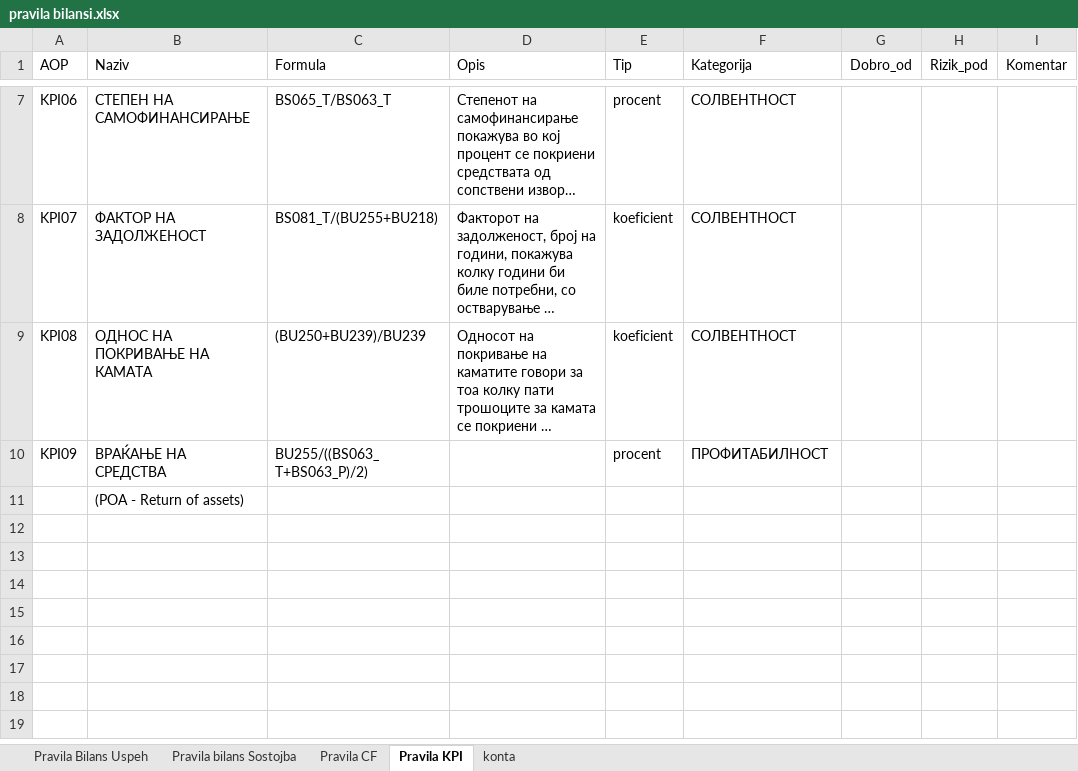
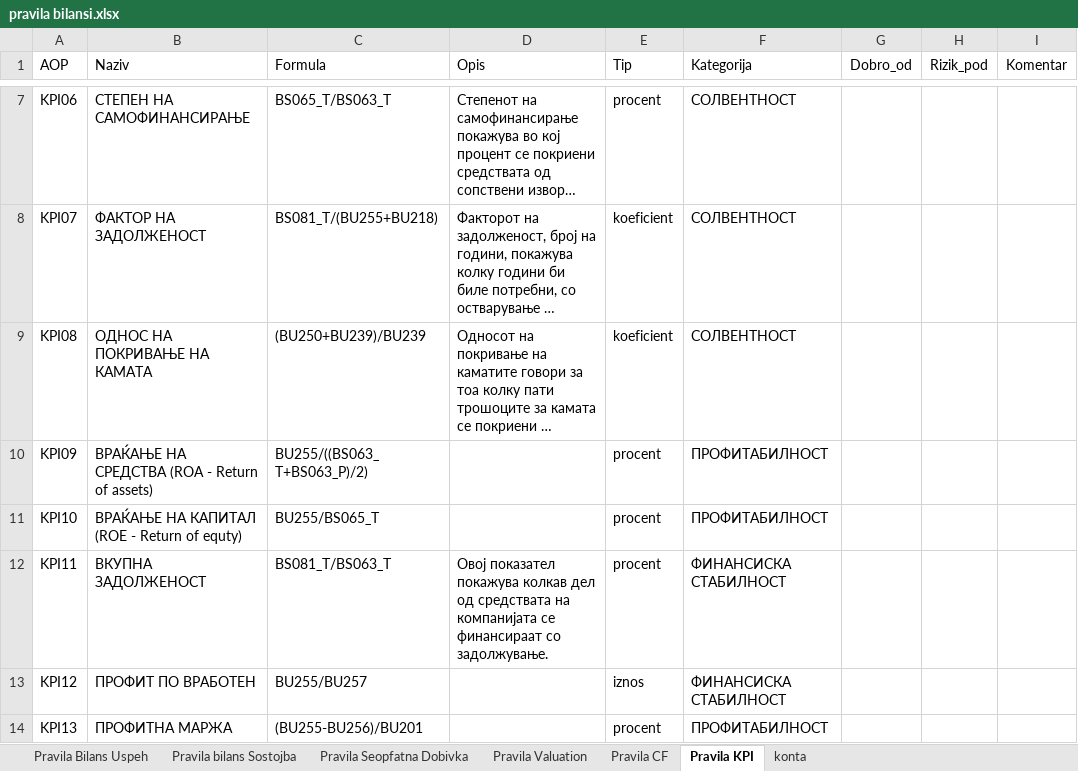
Before and after one commit to sigmaakaunting-cpu/SIGMA-ACCOUNTIG, an Excel workbook: pravila bilansi.xlsx, sheet Pravila KPI, drawn as a sheet; only a part is shown, gaps mark what is left out; long unchanged cells end in …; values as stored, in another font and other column widths than the file's, no borders; removed rows and columns are numbered as before the commit, all else as after; the diff names each change by its address in the sheet, - before the commit and + after, or states it on an @@ line.

```diff
--- a/pravila bilansi.xlsx (sheet Pravila KPI)
+++ b/pravila bilansi.xlsx (sheet Pravila KPI)
+sheet tab: Pravila Seopfatna Dobivka
+sheet tab: Pravila Valuation
-B10 (Naziv): ВРАЌАЊЕ НА СРЕДСТВА
+B10 (Naziv): ВРАЌАЊЕ НА СРЕДСТВА (RОА - Return of assets)
-row 11:  | (РОА - Return of assets)
+row 11: KPI10 | ВРАЌАЊЕ НА КАПИТАЛ (RОЕ - Return of equty) | BU255/BS065_T |  | procent | ПРОФИТАБИЛНОСТ
+row 12: KPI11 | ВКУПНА ЗАДОЛЖЕНОСТ | BS081_T/BS063_T | Овој показател покажува колкав дел од средствата на компанијата се финансираат со задолжување. | procent | ФИНАНСИСКА СТАБИЛНОСТ
+row 13: KPI12 | ПРОФИТ ПО ВРАБОТЕН | BU255/BU257 |  | iznos | ФИНАНСИСКА СТАБИЛНОСТ
+row 14: KPI13 | ПРОФИТНА МАРЖА | (BU255-BU256)/BU201 |  | procent | ПРОФИТАБИЛНОСТ
```
Also changed, not shown: sheet Pravila bilans Sostojba.
